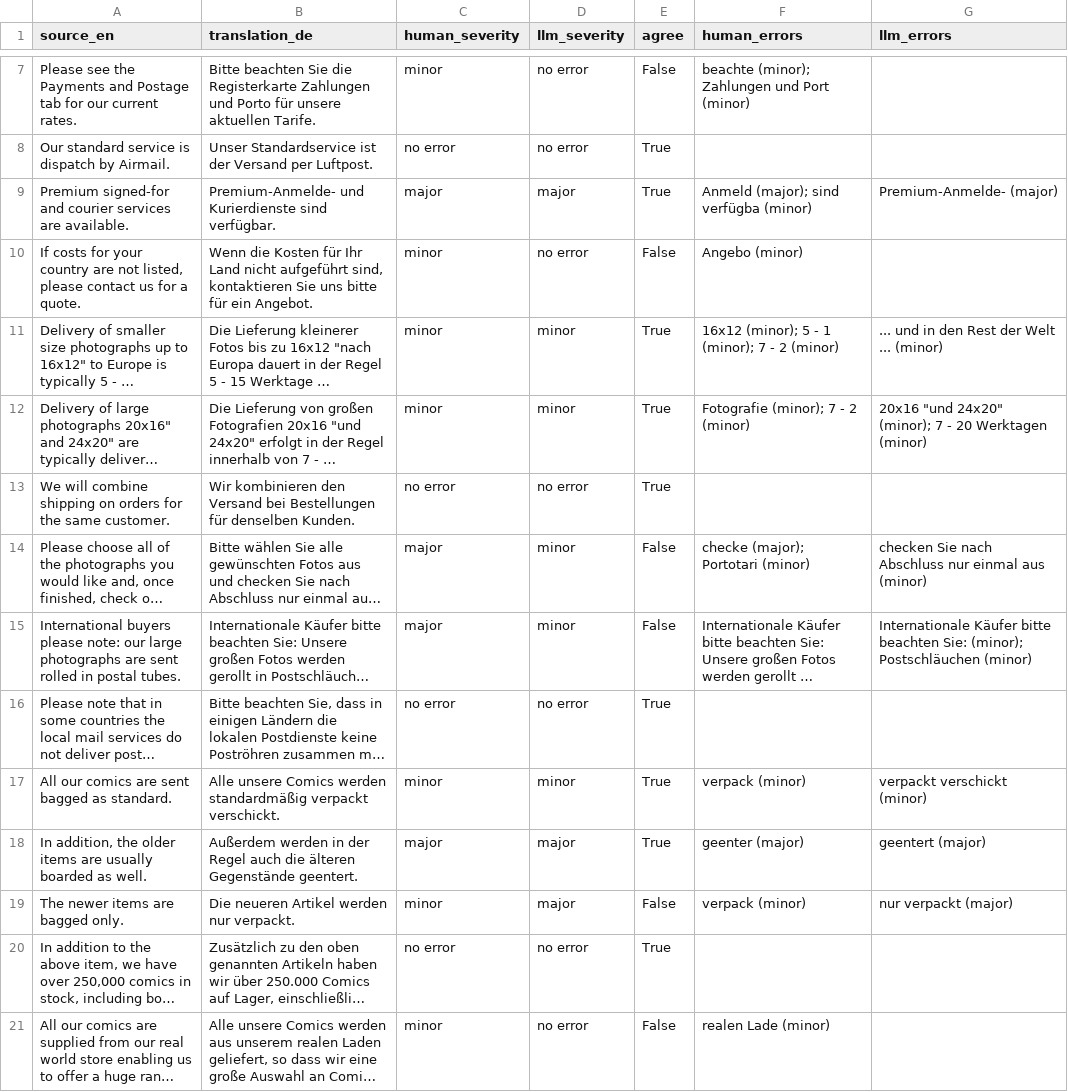
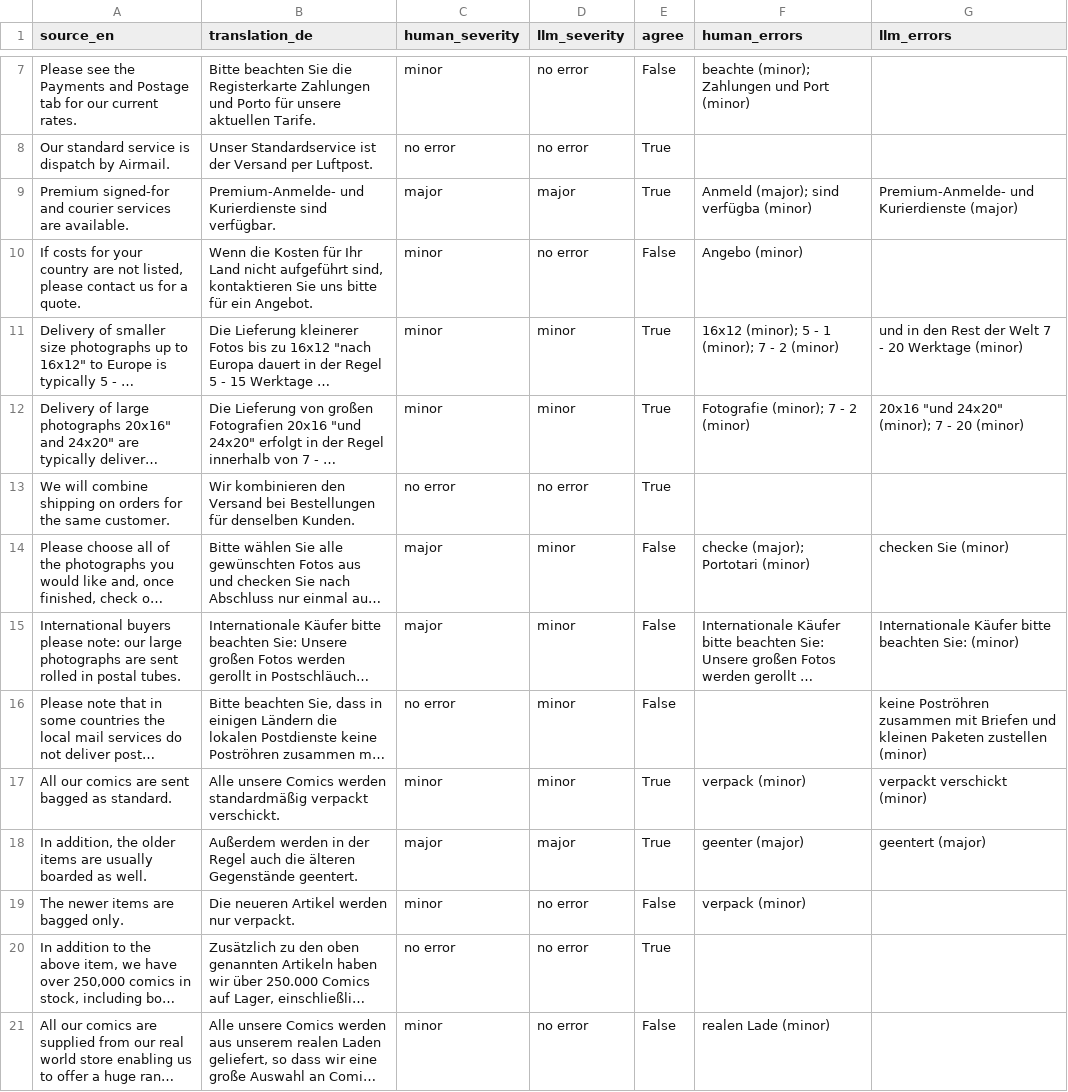
Before and after one commit to gomezclint/evaluation-test, a CSV file: daily-exports/comparisons/results/2026-10-06_judge_comparison.csv, drawn as a sheet; only a part is shown, gaps mark what is left out; long unchanged cells end in …; the diff names each change by its address in the sheet, - before the commit and + after, or states it on an @@ line.

```diff
--- a/daily-exports/comparisons/results/2026-10-06_judge_comparison.csv
+++ b/daily-exports/comparisons/results/2026-10-06_judge_comparison.csv
-G9 (llm_errors): Premium-Anmelde- (major)
+G9 (llm_errors): Premium-Anmelde- und Kurierdienste (major)
-G11 (llm_errors): ... und in den Rest der Welt ... (minor)
+G11 (llm_errors): und in den Rest der Welt 7 - 20 Werktage (minor)
-G12 (llm_errors): …- 20 Werktagen (minor)
+G12 (llm_errors): …- 20 (minor)
-G14 (llm_errors): checken Sie nach Abschluss nur einmal aus (minor)
+G14 (llm_errors): checken Sie (minor)
-G15 (llm_errors): …beachten Sie: (minor); Postschläuchen (minor)
+G15 (llm_errors): …beachten Sie: (minor)
-D16 (llm_severity): no error
+D16 (llm_severity): minor
-E16 (agree): True
+E16 (agree): False
-G16 (llm_errors): (empty)
+G16 (llm_errors): keine Poströhren zusammen mit Briefen und kleinen Paketen zustellen (minor)
-D19 (llm_severity): major
+D19 (llm_severity): no error
-G19 (llm_errors): nur verpackt (major)
+G19 (llm_errors): (empty)
```
Also changed, not shown: daily-exports/comparisons/metrics_history.csv, 3 other files.
